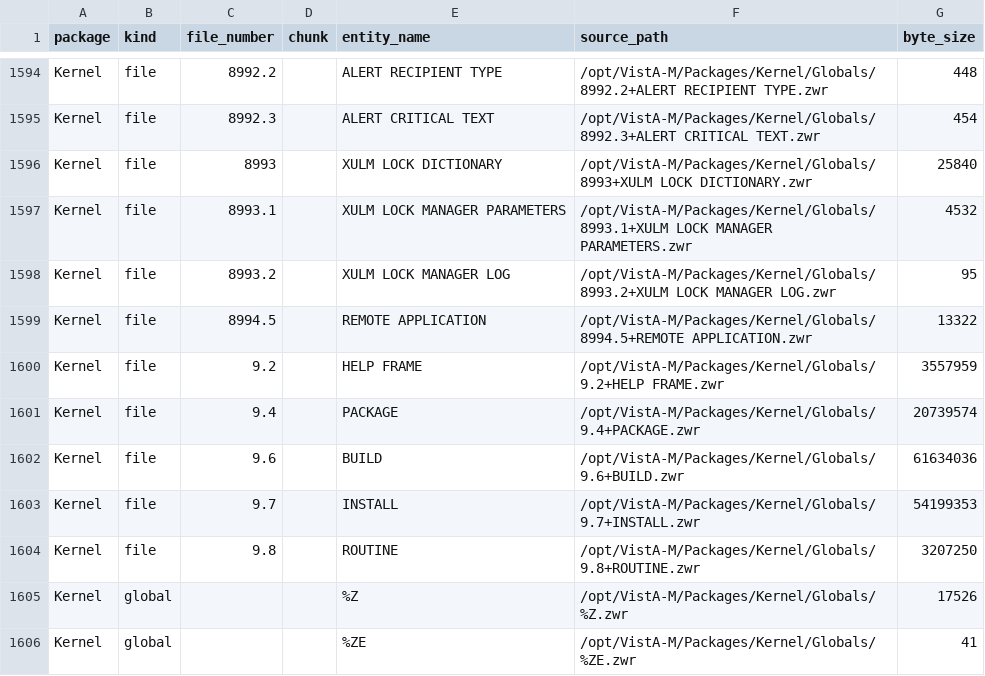
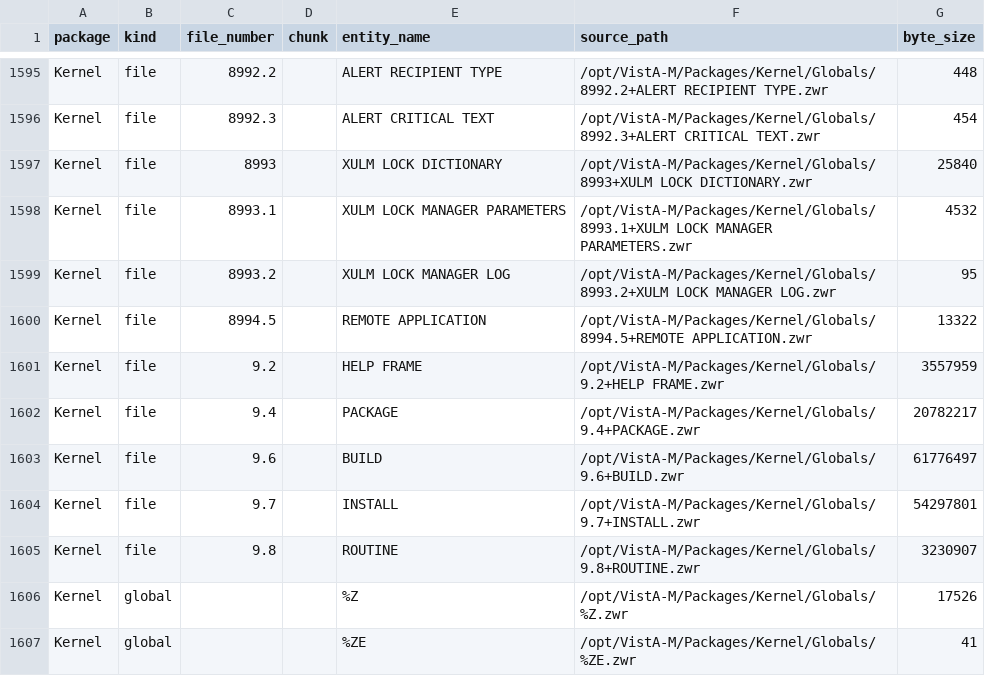
Before and after one commit to rafael5/vista-meta, a TSV file: vista/export/code-model/package-data.tsv, drawn as a sheet; only a part is shown, gaps mark what is left out; the diff covers the shown part only.

```diff
--- a/vista/export/code-model/package-data.tsv
+++ b/vista/export/code-model/package-data.tsv
@@ -1600,6 +1601,6 @@ Kernel	file	8994.5		REMOTE APPLICATION	/opt/VistA-M/Packages/Kernel/Globals/8994
 Kernel	file	9.2		HELP FRAME	/opt/VistA-M/Packages/Kernel/Globals/9.2+HELP FRAME.zwr	3557959
-Kernel	file	9.4		PACKAGE	/opt/VistA-M/Packages/Kernel/Globals/9.4+PACKAGE.zwr	20739574
-Kernel	file	9.6		BUILD	/opt/VistA-M/Packages/Kernel/Globals/9.6+BUILD.zwr	61634036
-Kernel	file	9.7		INSTALL	/opt/VistA-M/Packages/Kernel/Globals/9.7+INSTALL.zwr	54199353
-Kernel	file	9.8		ROUTINE	/opt/VistA-M/Packages/Kernel/Globals/9.8+ROUTINE.zwr	3207250
+Kernel	file	9.4		PACKAGE	/opt/VistA-M/Packages/Kernel/Globals/9.4+PACKAGE.zwr	20782217
+Kernel	file	9.6		BUILD	/opt/VistA-M/Packages/Kernel/Globals/9.6+BUILD.zwr	61776497
+Kernel	file	9.7		INSTALL	/opt/VistA-M/Packages/Kernel/Globals/9.7+INSTALL.zwr	54297801
+Kernel	file	9.8		ROUTINE	/opt/VistA-M/Packages/Kernel/Globals/9.8+ROUTINE.zwr	3230907
 Kernel	global			%Z	/opt/VistA-M/Packages/Kernel/Globals/%Z.zwr	17526
```
Also changed, not shown: 4 added rows, 2 removed rows, 8 moved rows and 49 edited cells elsewhere in this file, vista/export/code-model/package-manifest.tsv, vista/export/code-model/package-namespace.tsv, 14 other files.
